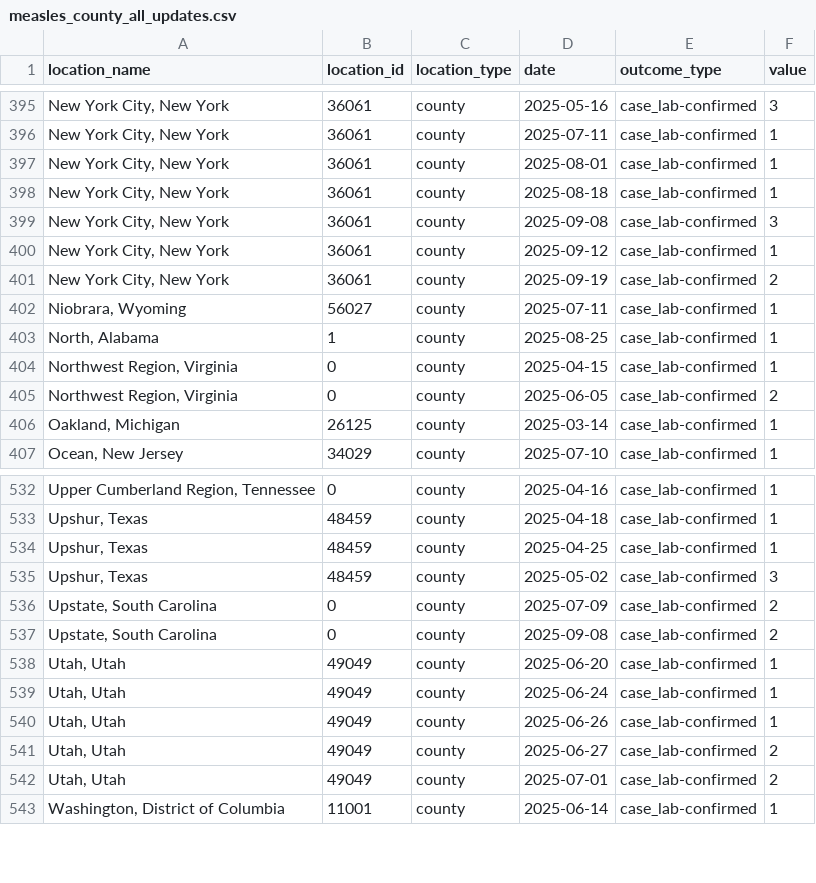
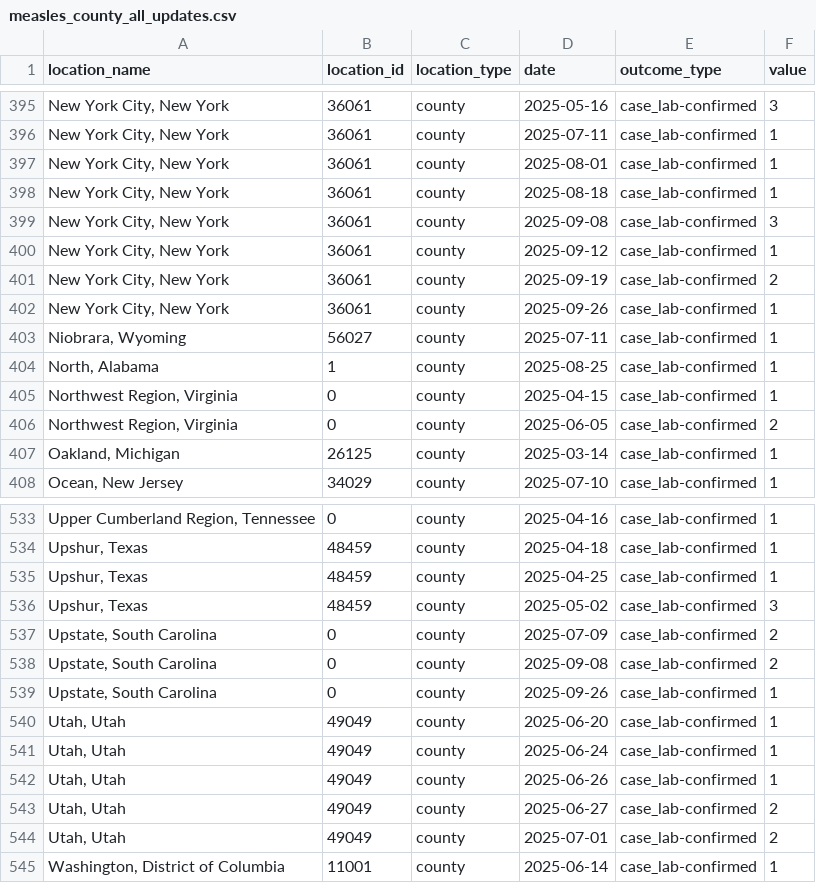
Before and after one commit to CSSEGISandData/measles_data, a CSV file: measles_county_all_updates.csv, drawn as a sheet; only a part is shown, gaps mark what is left out; the diff names each change by its address in the sheet, - before the commit and + after, or states it on an @@ line.

```diff
--- a/measles_county_all_updates.csv
+++ b/measles_county_all_updates.csv
+row 402: New York City, New York | 36061 | county | 2025-09-26 | case_lab-confirmed | 1
+row 539: Upstate, South Carolina | 0 | county | 2025-09-26 | case_lab-confirmed | 1
```
Also changed, not shown: data_sources_by_state.csv, 1 other file.
